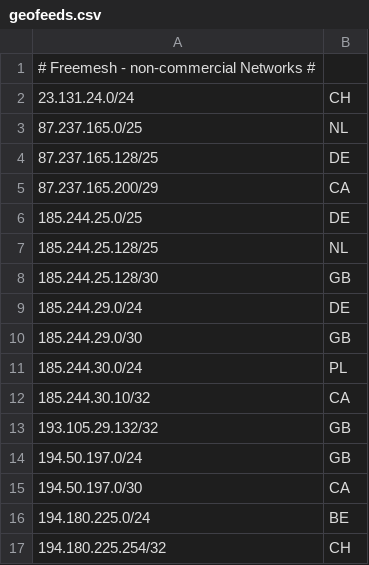
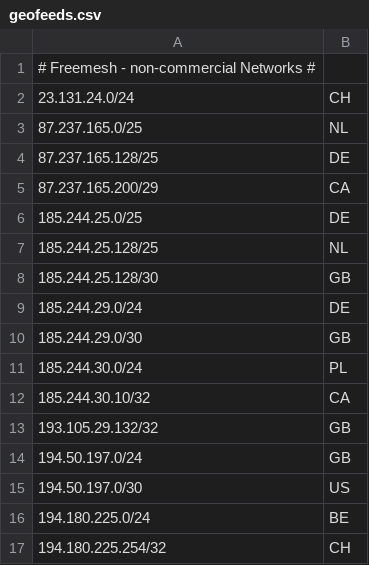
Before and after one commit to freemesh-networks/geofeeds, a CSV file: geofeeds.csv, drawn as a sheet.

Commit message:
geofeeds.csv

```diff
--- a/geofeeds.csv
+++ b/geofeeds.csv
@@ -14,3 +14,3 @@
 194.50.197.0/24,GB,,,
-194.50.197.0/30,CA,,,
+194.50.197.0/30,US,,,
 194.180.225.0/24,BE,,,
```
